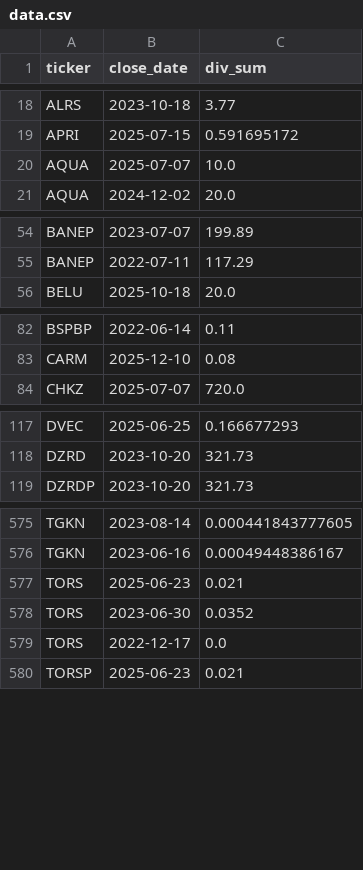
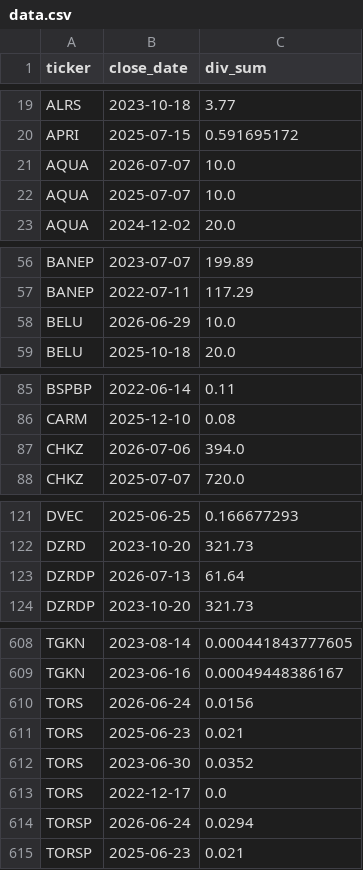
Before and after one commit to mihaillad/divs, a CSV file: data.csv, drawn as a sheet; only a part is shown, gaps mark what is left out; the diff covers the shown part only; the diff names each change by its address in the sheet, - before the commit and + after, or states it on an @@ line.

```diff
--- a/data.csv
+++ b/data.csv
+row 21: AQUA | 2026-07-07 | 10.0
+row 58: BELU | 2026-06-29 | 10.0
+row 87: CHKZ | 2026-07-06 | 394.0
+row 123: DZRDP | 2026-07-13 | 61.64
+row 610: TORS | 2026-06-24 | 0.0156
+row 614: TORSP | 2026-06-24 | 0.0294
```
Also changed, not shown: 33 added rows elsewhere in this file, gap_data.csv, 3 other files.
